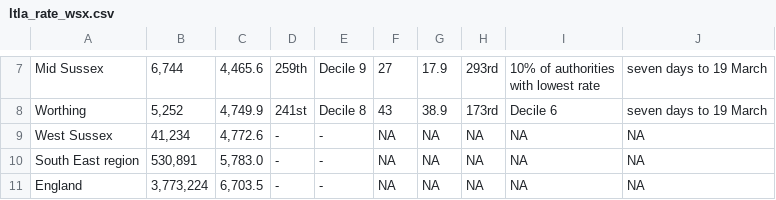
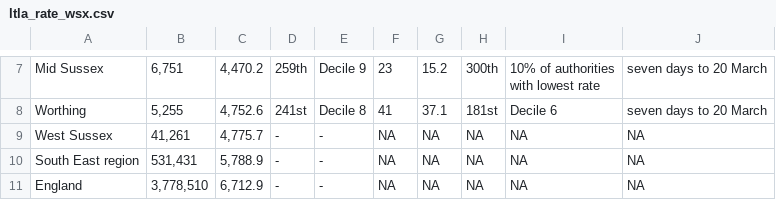
Before and after one commit to psychty/wsx_covid_datapack_public, a CSV file: Outputs/ltla_rate_wsx.csv, drawn as a sheet; only a part is shown, gaps mark what is left out; the diff covers the shown part only.

Commit message:
March 25 Update

```diff
--- a/Outputs/ltla_rate_wsx.csv
+++ b/Outputs/ltla_rate_wsx.csv
@@ -7,6 +8,6 @@
-"Mid Sussex","6,744","4,465.6","259th","Decile 9","27","17.9","293rd","10% of authorities
-with lowest rate","seven days to 19 March"
-"Worthing","5,252","4,749.9","241st","Decile 8","43","38.9","173rd","Decile 6","seven days to 19 March"
-"West Sussex","41,234","4,772.6","-","-",NA,NA,NA,NA,NA
-"South East region","530,891","5,783.0","-","-",NA,NA,NA,NA,NA
-"England","3,773,224","6,703.5","-","-",NA,NA,NA,NA,NA
+"Mid Sussex","6,751","4,470.2","259th","Decile 9","23","15.2","300th","10% of authorities
+with lowest rate","seven days to 20 March"
+"Worthing","5,255","4,752.6","241st","Decile 8","41","37.1","181st","Decile 6","seven days to 20 March"
+"West Sussex","41,261","4,775.7","-","-",NA,NA,NA,NA,NA
+"South East region","531,431","5,788.9","-","-",NA,NA,NA,NA,NA
+"England","3,778,510","6,712.9","-","-",NA,NA,NA,NA,NA
```
Also changed, not shown: 36 edited cells elsewhere in this file, Outputs/utla_rate_wsx.csv, 58 other files.
